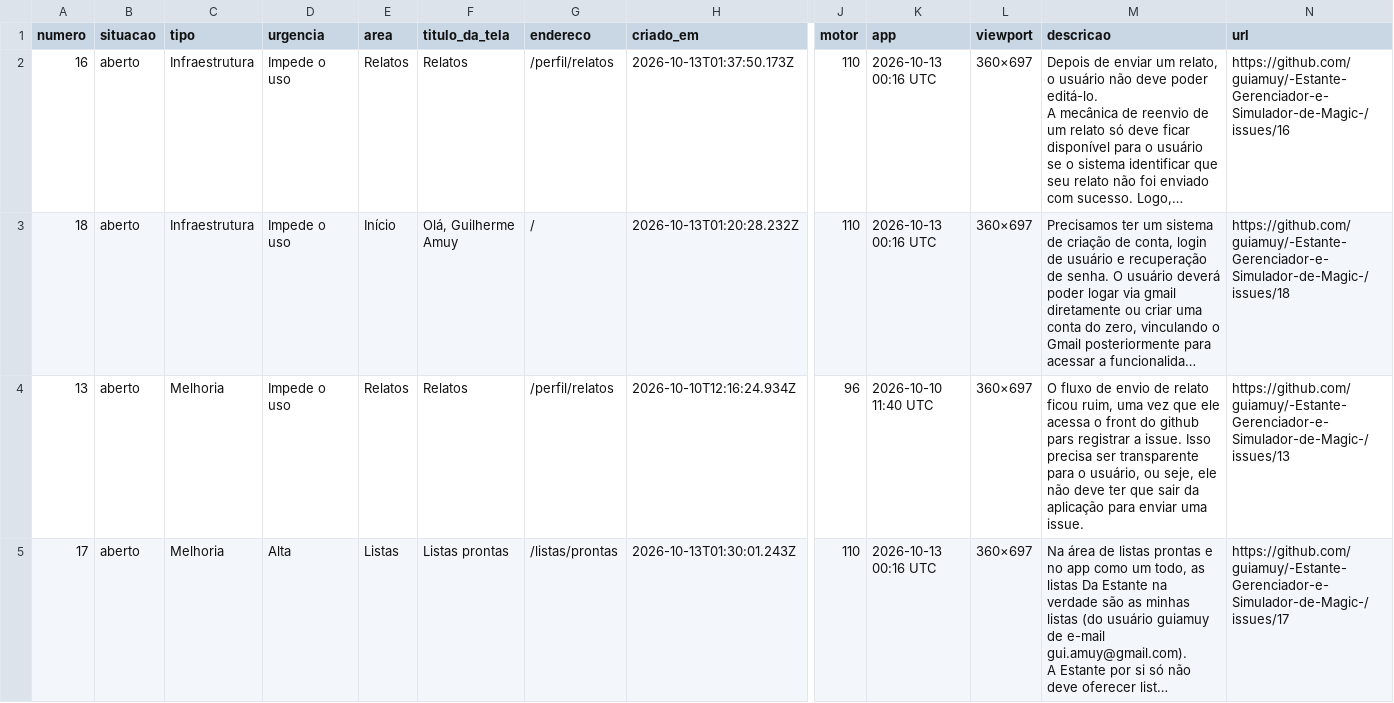
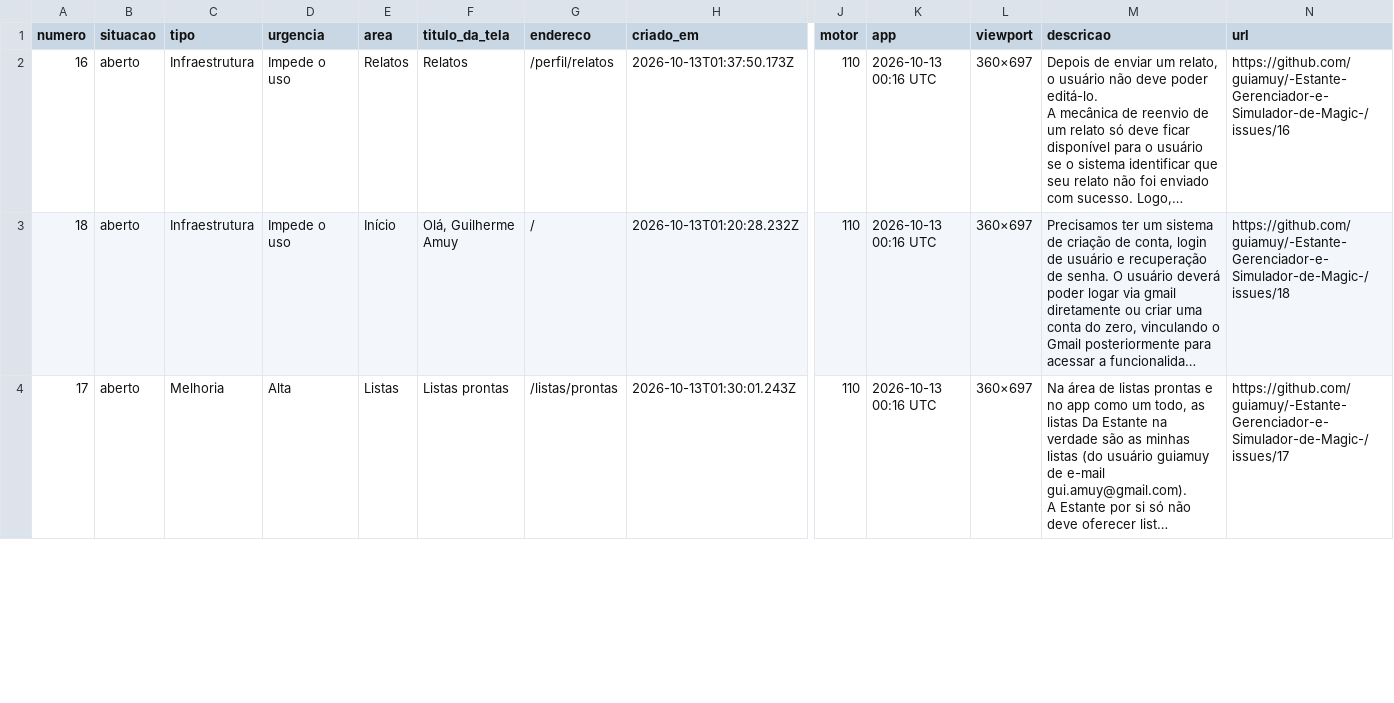
Before and after one commit to guiamuy/-Estante-Gerenciador-e-Simulador-de-Magic-, a CSV file: relatos.csv, drawn as a sheet; only a part is shown, gaps mark what is left out; long unchanged cells end in …; removed rows and columns are numbered as before the commit, all else as after; rows hold the shown columns only; the diff covers the shown part only; the diff names each change by its address in the sheet, - before the commit and + after, or states it on an @@ line.

```diff
--- a/relatos.csv
+++ b/relatos.csv
-row 4: 13 | aberto | Melhoria | Impede o uso | Relatos | Relatos | /perfil/relatos | 2026-10-10T12:16:24.934Z | 96 | 2026-10-10 11:40 UTC | 360×697 | O fluxo de envio de relato ficou ruim, uma vez que ele acessa o front do github pars registrar a issue. Isso precisa ser transparente para o usuário, ou seje, ele não deve ter que sair da aplicação para enviar uma issue. | https://github.com/guiamuy/-Estante-Gerenciador-e-Simulador-de-Magic-/issues/13
```
Also changed, not shown: 3 added rows elsewhere in this file, 2 other files.
